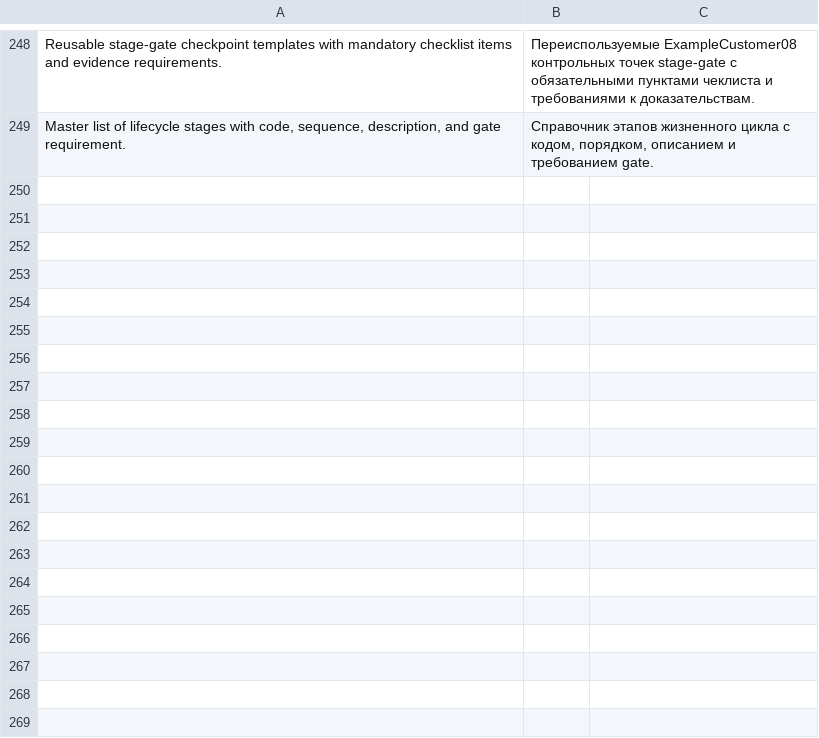
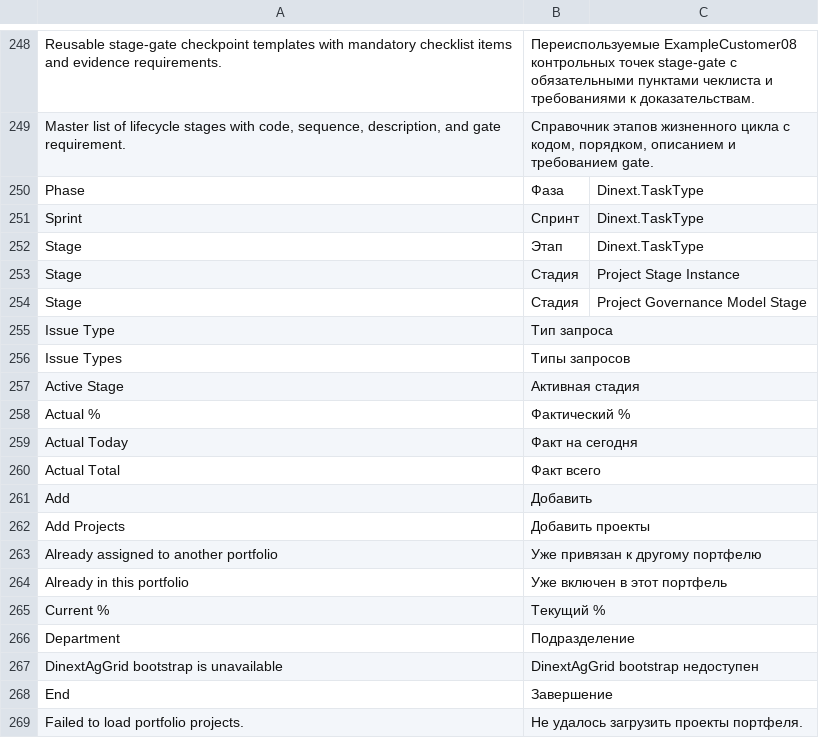
Before and after one commit to Dinext-pro/dinext-project-stage-gate, a CSV file: dinext_project_stage_gate/translations/ru.csv, drawn as a sheet; only a part is shown, gaps mark what is left out; the diff covers the shown part only; the diff names each change by its address in the sheet, - before the commit and + after, or states it on an @@ line.

Commit message:
feat: add project portfolio grid functionality and styling
Introduce a new project portfolio grid feature, including JavaScript and CSS for rendering the grid interface. Implement backend API methods to fetch portfolio project data and manage project assignments. Enhance the hooks to include the new JavaScript file for the Project Portfolio doctype. Update Russian translations to support new grid features and improve user experience. Add tests to validate the grid functionality and ensure proper integration with the project portfolio.

```diff
--- a/dinext_project_stage_gate/translations/ru.csv
+++ b/dinext_project_stage_gate/translations/ru.csv
+row 250: Phase | Фаза | Dinext.TaskType
+row 251: Sprint | Спринт | Dinext.TaskType
+row 252: Stage | Этап | Dinext.TaskType
+row 253: Stage | Стадия | Project Stage Instance
+row 254: Stage | Стадия | Project Governance Model Stage
+row 255: Issue Type | Тип запроса
+row 256: Issue Types | Типы запросов
+row 257: Active Stage | Активная стадия
+row 258: Actual % | Фактический %
+row 259: Actual Today | Факт на сегодня
+row 260: Actual Total | Факт всего
+row 261: Add | Добавить
+row 262: Add Projects | Добавить проекты
+row 263: Already assigned to another portfolio | Уже привязан к другому портфелю
+row 264: Already in this portfolio | Уже включен в этот портфель
+row 265: Current % | Текущий %
+row 266: Department | Подразделение
+row 267: DinextAgGrid bootstrap is unavailable | DinextAgGrid bootstrap недоступен
+row 268: End | Завершение
+row 269: Failed to load portfolio projects. | Не удалось загрузить проекты портфеля.
```
Also changed, not shown: 29 added rows elsewhere in this file, 7 other files.
